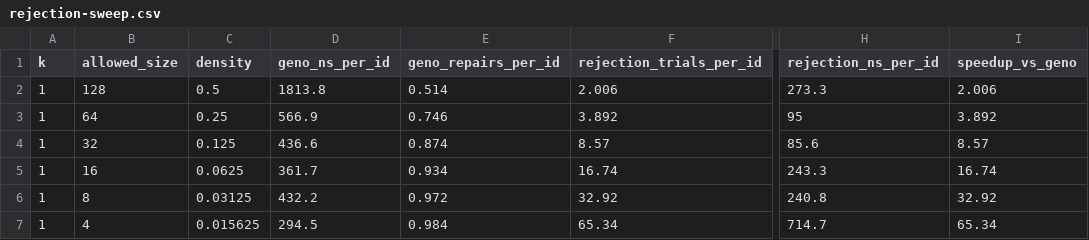
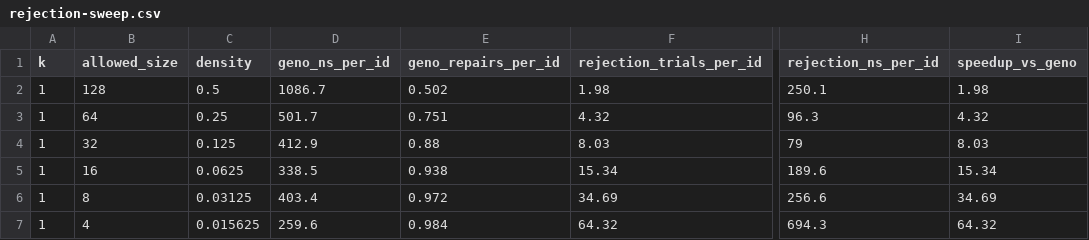
Before and after one commit to mmmmaharshi/geno-id, a CSV file: results/rejection-sweep.csv, drawn as a sheet; only a part is shown, gaps mark what is left out; the diff covers the shown part only; the diff names each change by its address in the sheet, - before the commit and + after, or states it on an @@ line.

Commit message:
[algo] E7 single-parent ablation + paper review response
Add genStructuredGenoIDSingleParent (no crossover, same pool+repair) and E7
benchmark comparing it to two-parent: identical quality on all metrics,
crossover confirmed decorative.

Paper: address 5 reviewer items — honest repair-vs-rejection boundary, Voronoi
bias disclosure, pool-size sensitivity, dieharder per-trial variability, and
contribution reframing (declarative framework, not crossover). Add \label fixes
and subsection for ablation.

```diff
--- a/results/rejection-sweep.csv
+++ b/results/rejection-sweep.csv
-D2 (geno_ns_per_id): 1813.8
+D2 (geno_ns_per_id): 1086.7
-E2 (geno_repairs_per_id): 0.514
+E2 (geno_repairs_per_id): 0.502
-F2 (rejection_trials_per_id): 2.006
+F2 (rejection_trials_per_id): 1.98
-H2 (rejection_ns_per_id): 273.3
+H2 (rejection_ns_per_id): 250.1
-I2 (speedup_vs_geno): 2.006
+I2 (speedup_vs_geno): 1.98
-D3 (geno_ns_per_id): 566.9
+D3 (geno_ns_per_id): 501.7
-E3 (geno_repairs_per_id): 0.746
+E3 (geno_repairs_per_id): 0.751
-F3 (rejection_trials_per_id): 3.892
+F3 (rejection_trials_per_id): 4.32
-H3 (rejection_ns_per_id): 95
+H3 (rejection_ns_per_id): 96.3
-I3 (speedup_vs_geno): 3.892
+I3 (speedup_vs_geno): 4.32
-D4 (geno_ns_per_id): 436.6
+D4 (geno_ns_per_id): 412.9
-E4 (geno_repairs_per_id): 0.874
+E4 (geno_repairs_per_id): 0.88
-F4 (rejection_trials_per_id): 8.57
+F4 (rejection_trials_per_id): 8.03
-H4 (rejection_ns_per_id): 85.6
+H4 (rejection_ns_per_id): 79
-I4 (speedup_vs_geno): 8.57
+I4 (speedup_vs_geno): 8.03
-D5 (geno_ns_per_id): 361.7
+D5 (geno_ns_per_id): 338.5
-E5 (geno_repairs_per_id): 0.934
+E5 (geno_repairs_per_id): 0.938
-F5 (rejection_trials_per_id): 16.74
+F5 (rejection_trials_per_id): 15.34
-H5 (rejection_ns_per_id): 243.3
+H5 (rejection_ns_per_id): 189.6
-I5 (speedup_vs_geno): 16.74
+I5 (speedup_vs_geno): 15.34
-D6 (geno_ns_per_id): 432.2
+D6 (geno_ns_per_id): 403.4
-F6 (rejection_trials_per_id): 32.92
+F6 (rejection_trials_per_id): 34.69
-H6 (rejection_ns_per_id): 240.8
+H6 (rejection_ns_per_id): 256.6
-I6 (speedup_vs_geno): 32.92
+I6 (speedup_vs_geno): 34.69
-D7 (geno_ns_per_id): 294.5
+D7 (geno_ns_per_id): 259.6
-F7 (rejection_trials_per_id): 65.34
+F7 (rejection_trials_per_id): 64.32
-H7 (rejection_ns_per_id): 714.7
+H7 (rejection_ns_per_id): 694.3
-I7 (speedup_vs_geno): 65.34
+I7 (speedup_vs_geno): 64.32
```
Also changed, not shown: 128 edited cells elsewhere in this file, 5 other files.
